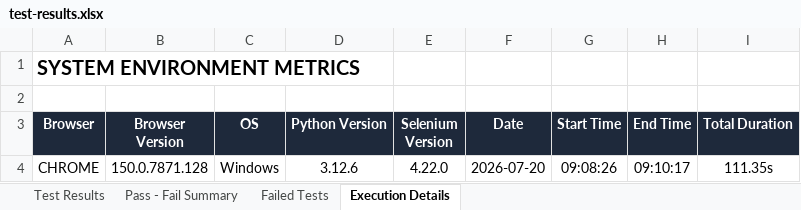
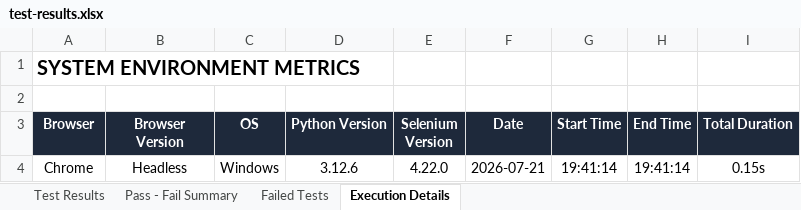
Before and after one commit to raghu337/orbitX-backend, an Excel workbook: automation/reports/test-results.xlsx, sheet Execution Details, drawn as a sheet; values as stored, in another font and other column widths than the file's, no borders; removed rows and columns are numbered as before the commit, all else as after; the diff names each change by its address in the sheet, - before the commit and + after, or states it on an @@ line.

```diff
--- a/automation/reports/test-results.xlsx (sheet Execution Details)
+++ b/automation/reports/test-results.xlsx (sheet Execution Details)
-row 4: CHROME | 150.0.7871.128 | Windows | 3.12.6 | 4.22.0 | 2026-07-20 | 09:08:26 | 09:10:17 | 111.35s
+row 4: Chrome | Headless | Windows | 3.12.6 | 4.22.0 | 2026-07-21 | 19:41:14 | 19:41:14 | 0.15s
```
Also changed, not shown: sheet Test Results, sheet Pass - Fail Summary, 3 other files.
